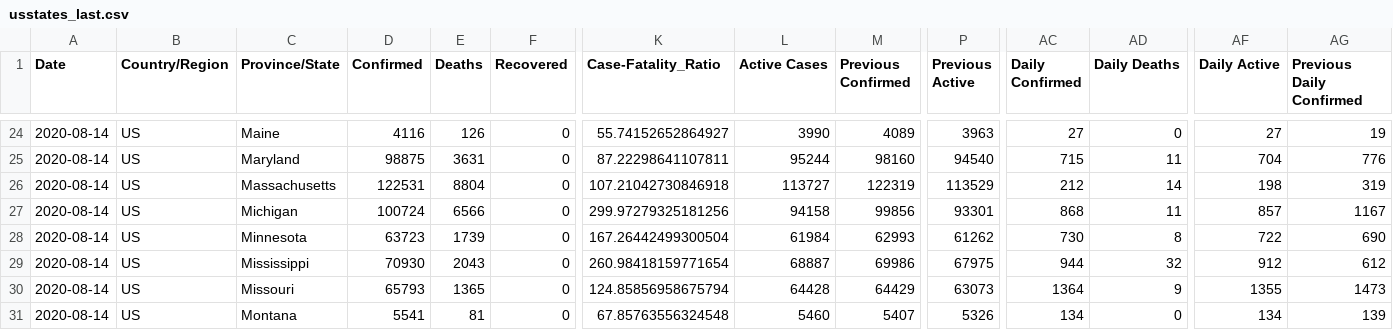
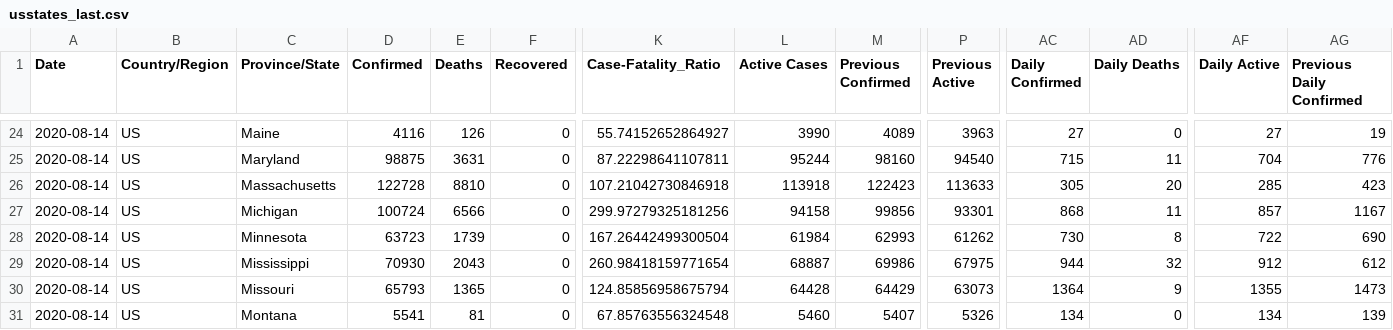
Before and after one commit to fmossott/COVID19-US, a CSV file: data/usstates_last.csv, drawn as a sheet; only a part is shown, gaps mark what is left out; the diff names each change by its address in the sheet, - before the commit and + after, or states it on an @@ line.

```diff
--- a/data/usstates_last.csv
+++ b/data/usstates_last.csv
-D26 (Confirmed): 122531
+D26 (Confirmed): 122728
-E26 (Deaths): 8804
+E26 (Deaths): 8810
-L26 (Active Cases): 113727
+L26 (Active Cases): 113918
-M26 (Previous Confirmed): 122319
+M26 (Previous Confirmed): 122423
-P26 (Previous Active): 113529
+P26 (Previous Active): 113633
-AC26 (Daily Confirmed): 212
+AC26 (Daily Confirmed): 305
-AD26 (Daily Deaths): 14
+AD26 (Daily Deaths): 20
-AF26 (Daily Active): 198
+AF26 (Daily Active): 285
-AG26 (Previous Daily Confirmed): 319
+AG26 (Previous Daily Confirmed): 423
```
Also changed, not shown: data/uscounties_last.csv, data/world_last.csv, 4 other files.
